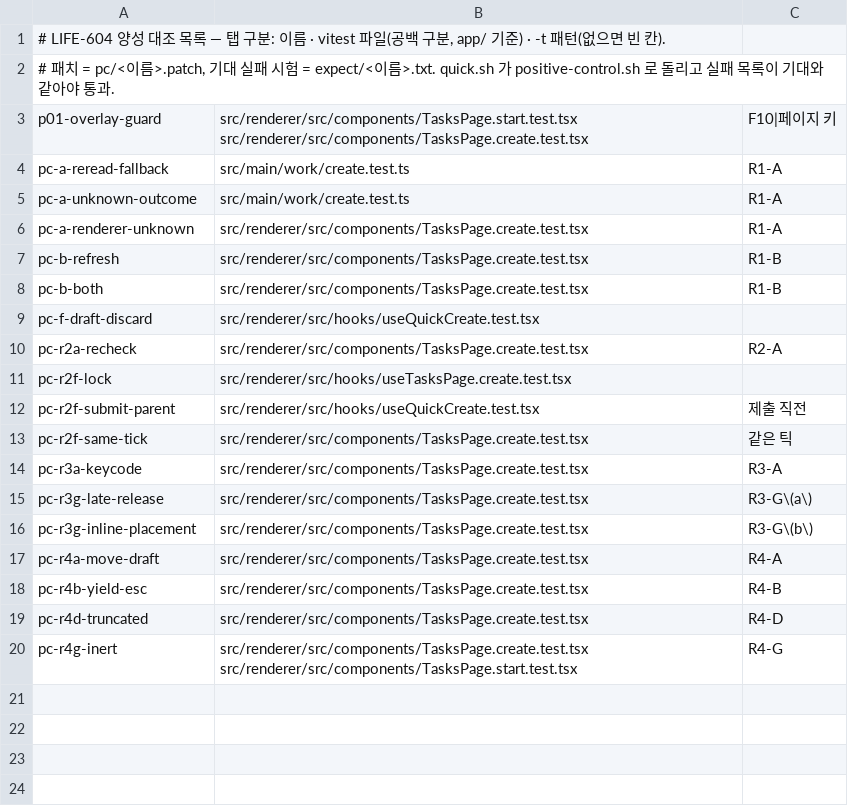
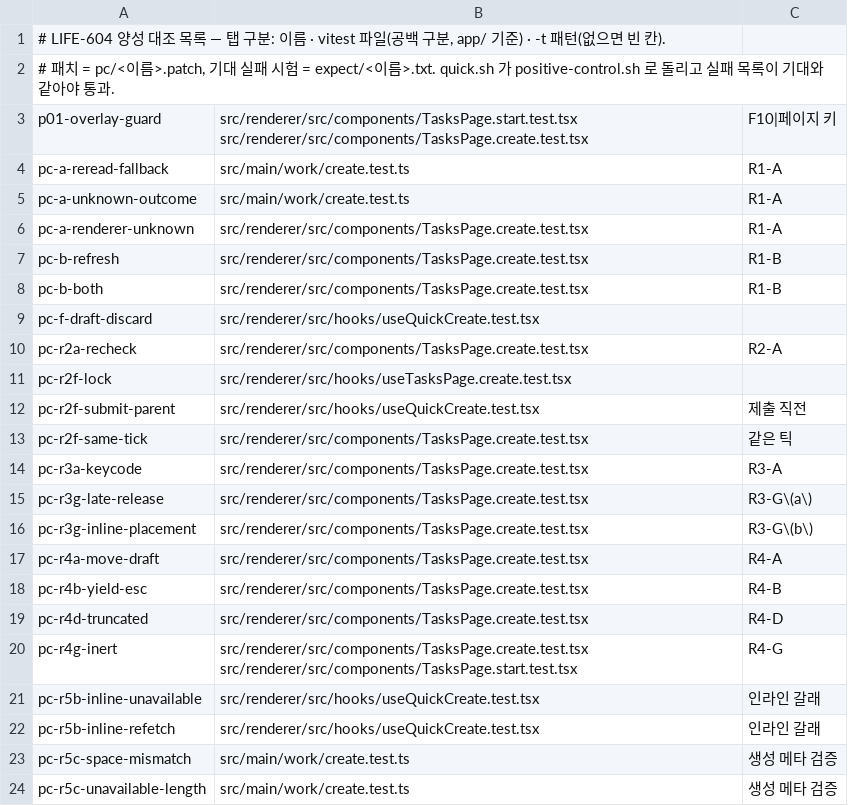
Before and after one commit to byun618/corral, a TSV file: app/scripts/l604/pc/manifest.tsv, drawn as a sheet; the diff names each change by its address in the sheet, - before the commit and + after, or states it on an @@ line.

```diff
--- a/app/scripts/l604/pc/manifest.tsv
+++ b/app/scripts/l604/pc/manifest.tsv
+row 21: pc-r5b-inline-unavailable | src/renderer/src/hooks/useQuickCreate.test.tsx | 인라인 갈래
+row 22: pc-r5b-inline-refetch | src/renderer/src/hooks/useQuickCreate.test.tsx | 인라인 갈래
+row 23: pc-r5c-space-mismatch | src/main/work/create.test.ts | 생성 메타 검증
+row 24: pc-r5c-unavailable-length | src/main/work/create.test.ts | 생성 메타 검증
```
Also changed, not shown: 8 other files.
